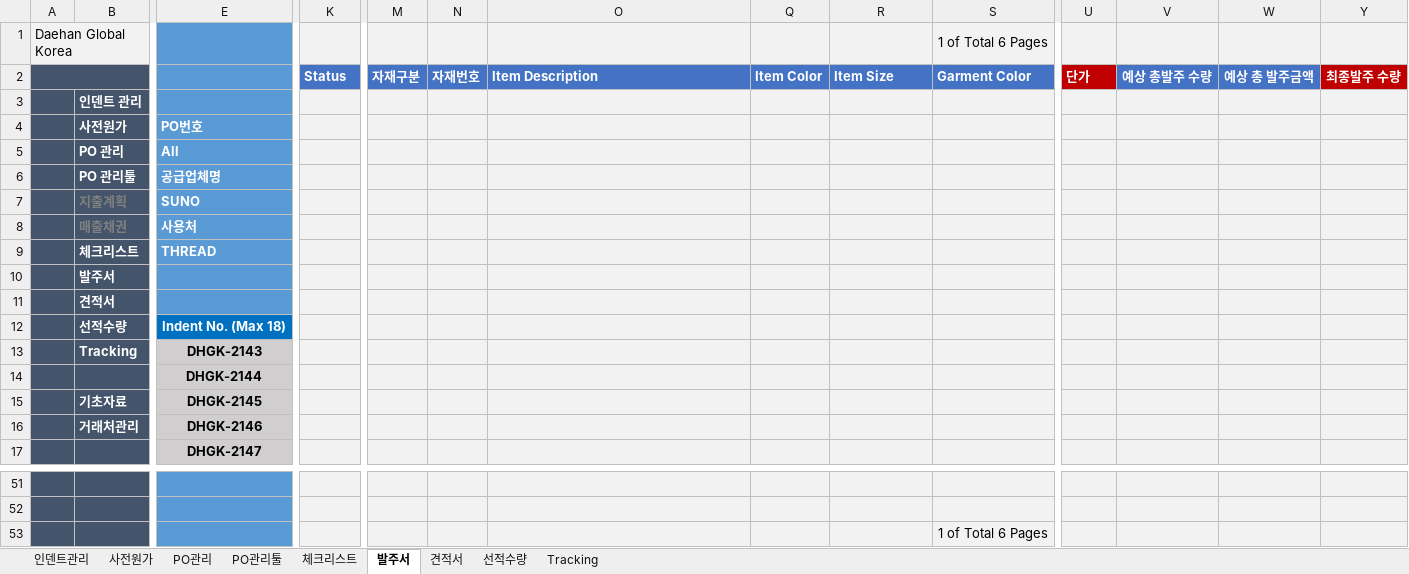
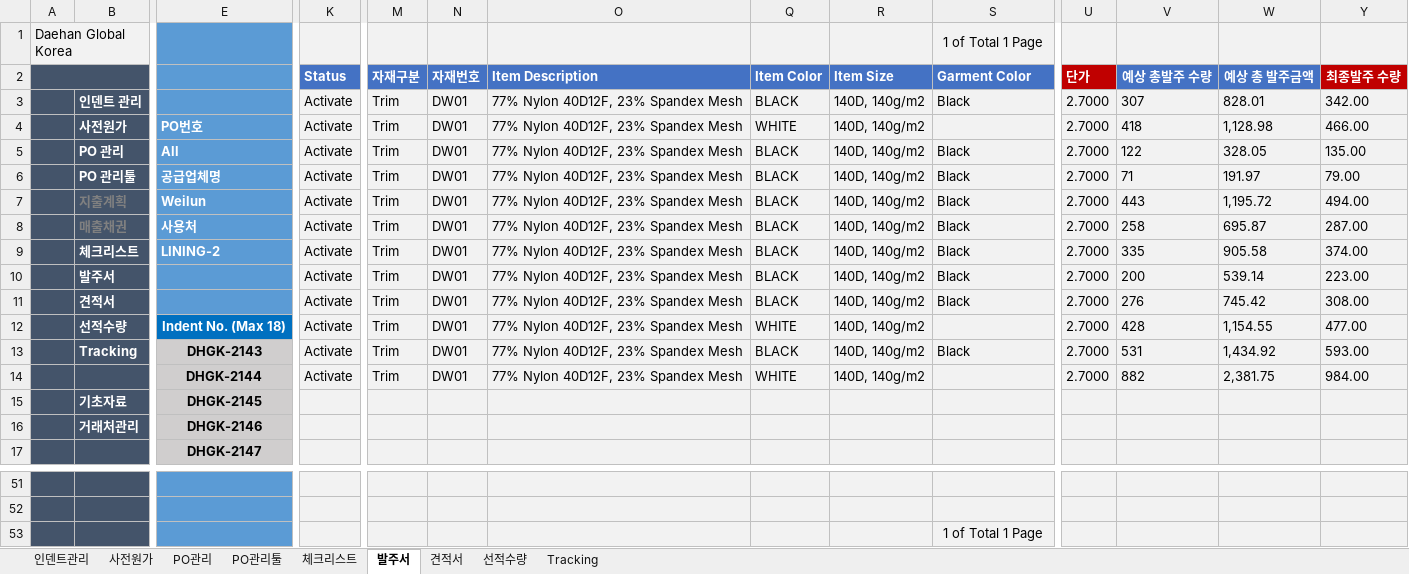
Before and after one commit to Lindo79/Trainning, an Excel workbook: Legacy System.xlsm, sheet 발주서, drawn as a sheet; only a part is shown, gaps mark what is left out; values as stored, in another font and other column widths than the file's, no borders; charts and pictures and conditional formats not drawn; removed rows and columns are numbered as before the commit, all else as after; rows hold the shown columns only; the diff names each change by its address in the sheet, - before the commit and + after, or states it on an @@ line.

```diff
--- a/Legacy System.xlsm (sheet 발주서)
+++ b/Legacy System.xlsm (sheet 발주서)
-S1: 1 of Total 6 Pages
+S1: 1 of Total 1 Page
-row 3:  | 인덴트 관리
-row 4:  | 사전원가 | PO번호
-row 5:  | PO 관리 | All
-row 6:  | PO 관리툴 | 공급업체명
-row 7:  | 지출계획 | SUNO
-row 8:  | 매출채권 | 사용처
-row 9:  | 체크리스트 | THREAD
-row 10:  | 발주서
-row 11:  | 견적서
-row 12:  | 선적수량 | Indent No. (Max 18)
-row 13:  | Tracking | DHGK-2143
-row 14:  |  | DHGK-2144
+row 3:  | 인덴트 관리 |  | Activate | Trim | DW01 | 77% Nylon 40D12F, 23% Spandex Mesh | BLACK | 140D, 140g/m2 | Black | 2.7000 | 307 | 828.01 | 342.00
+row 4:  | 사전원가 | PO번호 | Activate | Trim | DW01 | 77% Nylon 40D12F, 23% Spandex Mesh | WHITE | 140D, 140g/m2 |  | 2.7000 | 418 | 1,128.98 | 466.00
+row 5:  | PO 관리 | All | Activate | Trim | DW01 | 77% Nylon 40D12F, 23% Spandex Mesh | BLACK | 140D, 140g/m2 | Black | 2.7000 | 122 | 328.05 | 135.00
+row 6:  | PO 관리툴 | 공급업체명 | Activate | Trim | DW01 | 77% Nylon 40D12F, 23% Spandex Mesh | BLACK | 140D, 140g/m2 | Black | 2.7000 | 71 | 191.97 | 79.00
+row 7:  | 지출계획 | Weilun | Activate | Trim | DW01 | 77% Nylon 40D12F, 23% Spandex Mesh | BLACK | 140D, 140g/m2 | Black | 2.7000 | 443 | 1,195.72 | 494.00
+row 8:  | 매출채권 | 사용처 | Activate | Trim | DW01 | 77% Nylon 40D12F, 23% Spandex Mesh | BLACK | 140D, 140g/m2 | Black | 2.7000 | 258 | 695.87 | 287.00
+row 9:  | 체크리스트 | LINING-2 | Activate | Trim | DW01 | 77% Nylon 40D12F, 23% Spandex Mesh | BLACK | 140D, 140g/m2 | Black | 2.7000 | 335 | 905.58 | 374.00
+row 10:  | 발주서 |  | Activate | Trim | DW01 | 77% Nylon 40D12F, 23% Spandex Mesh | BLACK | 140D, 140g/m2 | Black | 2.7000 | 200 | 539.14 | 223.00
+row 11:  | 견적서 |  | Activate | Trim | DW01 | 77% Nylon 40D12F, 23% Spandex Mesh | BLACK | 140D, 140g/m2 | Black | 2.7000 | 276 | 745.42 | 308.00
+row 12:  | 선적수량 | Indent No. (Max 18) | Activate | Trim | DW01 | 77% Nylon 40D12F, 23% Spandex Mesh | WHITE | 140D, 140g/m2 |  | 2.7000 | 428 | 1,154.55 | 477.00
+row 13:  | Tracking | DHGK-2143 | Activate | Trim | DW01 | 77% Nylon 40D12F, 23% Spandex Mesh | BLACK | 140D, 140g/m2 | Black | 2.7000 | 531 | 1,434.92 | 593.00
+row 14:  |  | DHGK-2144 | Activate | Trim | DW01 | 77% Nylon 40D12F, 23% Spandex Mesh | WHITE | 140D, 140g/m2 |  | 2.7000 | 882 | 2,381.75 | 984.00
-S53: 1 of Total 6 Pages
+S53: 1 of Total 1 Page
```
Also changed, not shown: sheet 선적수량, sheet 체크리스트, sheet Tracking, sheet PO관리, hidden cells, charts or pictures.
